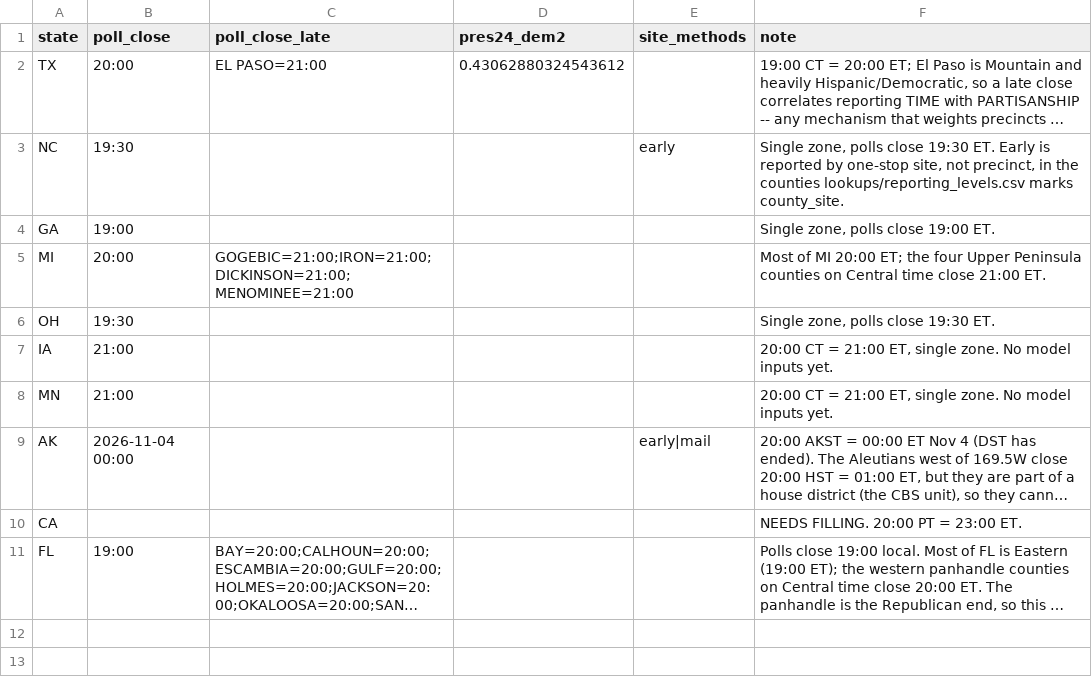
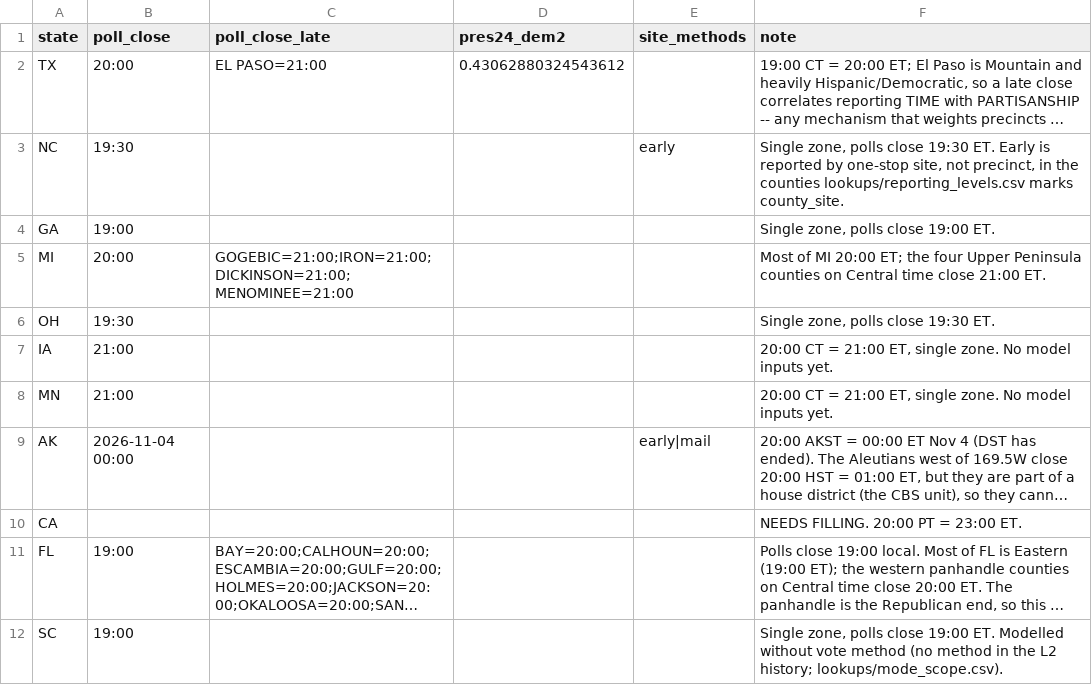
Before and after one commit to TeamStewart/cbs-enr, a CSV file: scripts/sim/sim_state_params.csv, drawn as a sheet; long unchanged cells end in …; the diff names each change by its address in the sheet, - before the commit and + after, or states it on an @@ line.

```diff
--- a/scripts/sim/sim_state_params.csv
+++ b/scripts/sim/sim_state_params.csv
+row 12: SC | 19:00 |  |  |  | Single zone, polls close 19:00 ET. Modelled without vote method (no method in the L2 history; lookups/mode_scope.csv).
```
Also changed, not shown: scripts/model/lookups/mode_scope.csv, scripts/sim/sim_candidates.csv, 7 other files.
